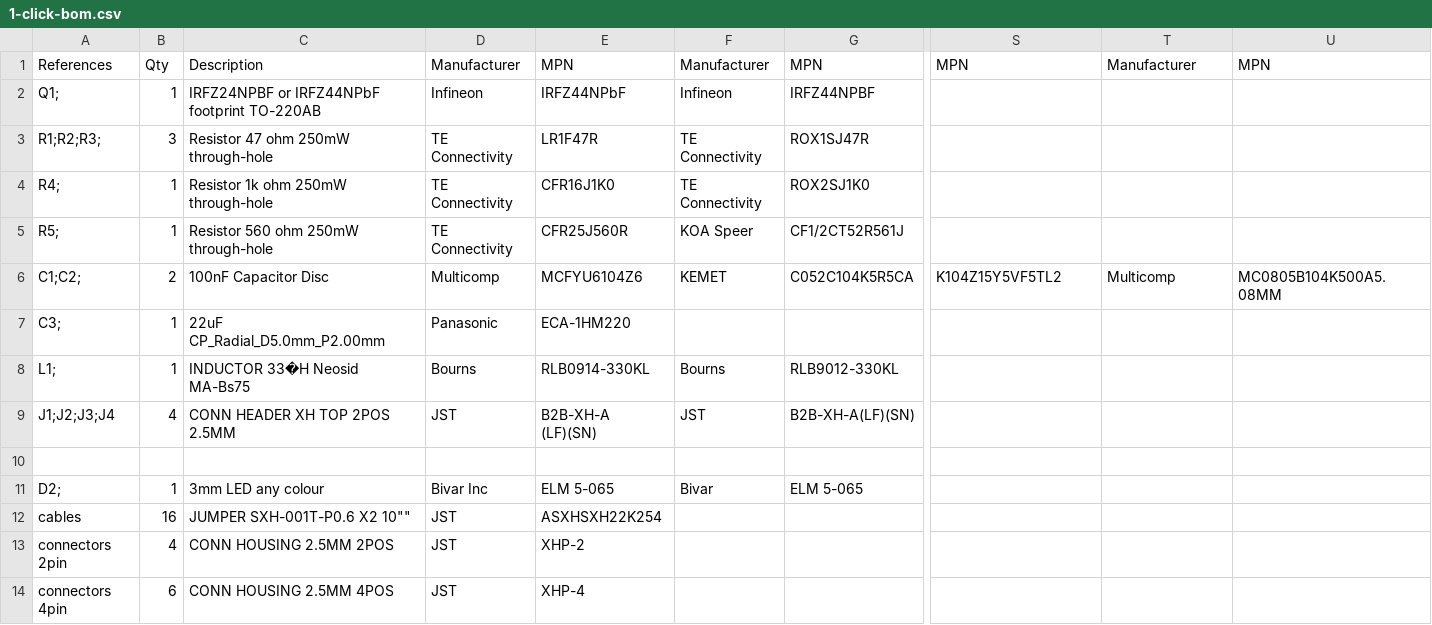
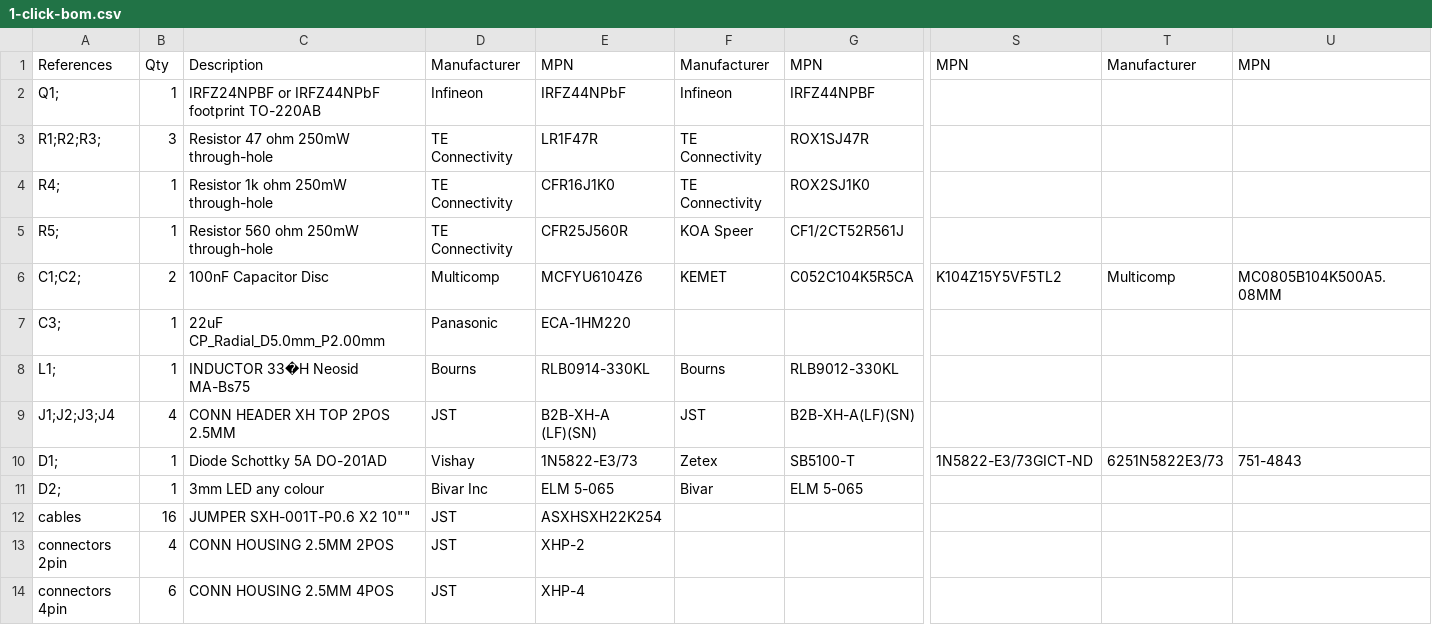
Before and after one commit to BeeHive-org/BeeHive, a CSV file: hardware/12_24_boost_converter/1-click-bom.csv, drawn as a sheet; only a part is shown, gaps mark what is left out; rows hold the shown columns only; the diff names each change by its address in the sheet, - before the commit and + after, or states it on an @@ line.

Commit message:
Update 1-click-bom.csv

```diff
--- a/hardware/12_24_boost_converter/1-click-bom.csv
+++ b/hardware/12_24_boost_converter/1-click-bom.csv
-row 10: (empty)
+row 10: D1; | 1 | Diode Schottky 5A DO-201AD | Vishay | 1N5822-E3/73 | Zetex | SB5100-T | 1N5822-E3/73GICT-ND | 6251N5822E3/73 | 751-4843
```
